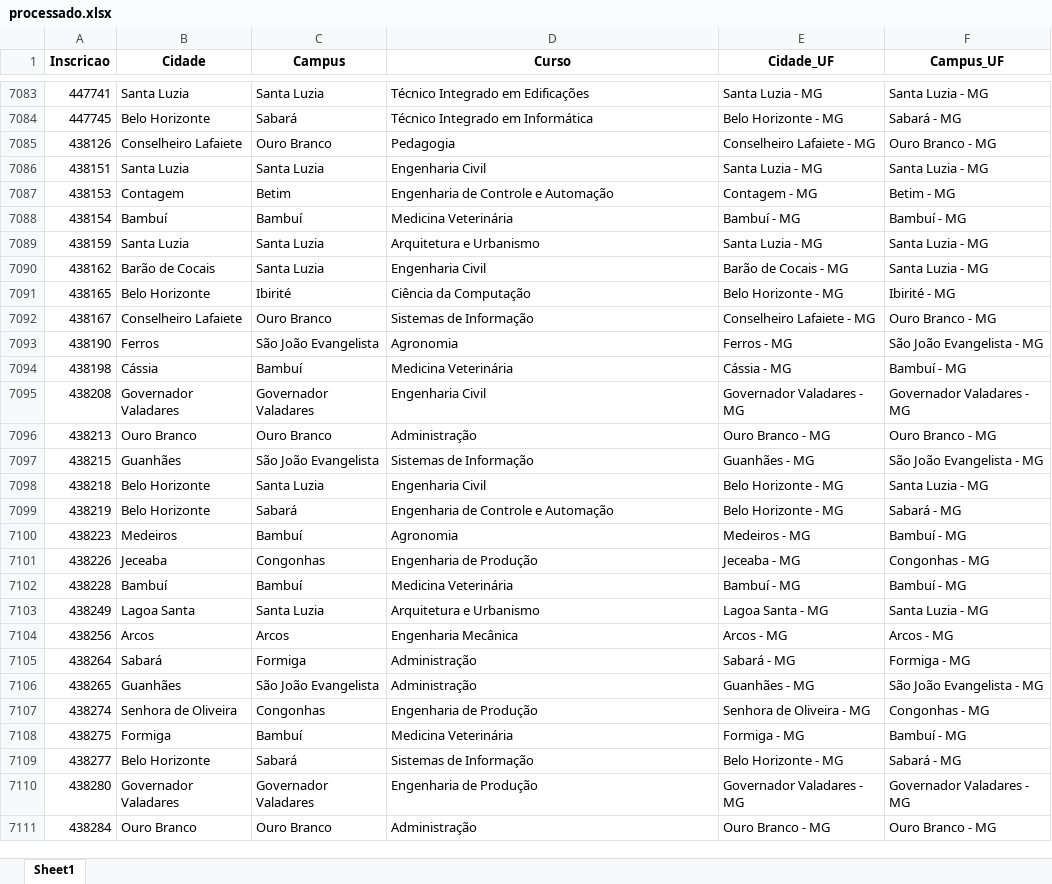
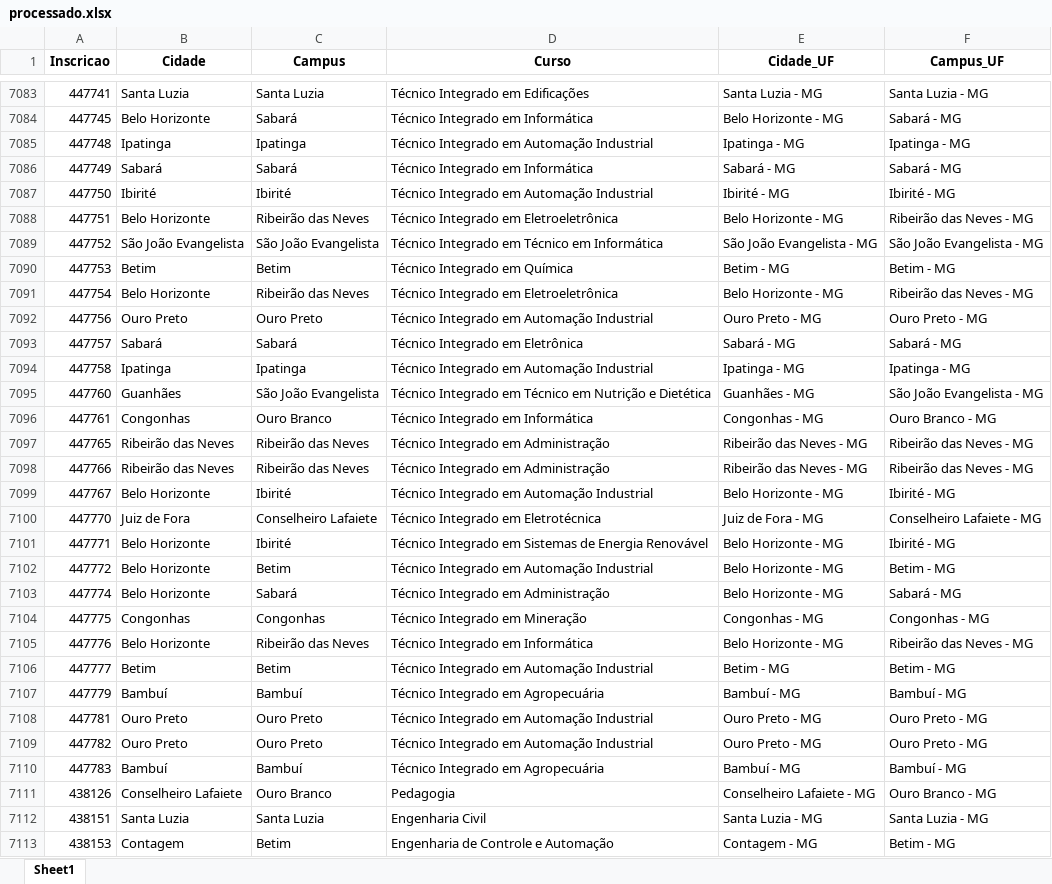
Before and after one commit to lucianovilasboas/vestibular-mapa2025, an Excel workbook: dados/processado.xlsx, sheet Sheet1, drawn as a sheet; only a part is shown, gaps mark what is left out; the shorter side is filled out with more unchanged rows; values as stored, in another font and other column widths than the file's, no borders; the diff covers the shown part only; the diff names each change by its address in the sheet, - before the commit and + after, or states it on an @@ line.

Commit message:
Data update using git

```diff
--- a/dados/processado.xlsx (sheet Sheet1)
+++ b/dados/processado.xlsx (sheet Sheet1)
+row 7085: 447748 | Ipatinga | Ipatinga | Técnico Integrado em Automação Industrial | Ipatinga - MG | Ipatinga - MG
+row 7086: 447749 | Sabará | Sabará | Técnico Integrado em Informática | Sabará - MG | Sabará - MG
+row 7087: 447750 | Ibirité | Ibirité | Técnico Integrado em Automação Industrial | Ibirité - MG | Ibirité - MG
+row 7088: 447751 | Belo Horizonte | Ribeirão das Neves | Técnico Integrado em Eletroeletrônica | Belo Horizonte - MG | Ribeirão das Neves - MG
+row 7089: 447752 | São João Evangelista | São João Evangelista | Técnico Integrado em Técnico em Informática | São João Evangelista - MG | São João Evangelista - MG
+row 7090: 447753 | Betim | Betim | Técnico Integrado em Química | Betim - MG | Betim - MG
+row 7091: 447754 | Belo Horizonte | Ribeirão das Neves | Técnico Integrado em Eletroeletrônica | Belo Horizonte - MG | Ribeirão das Neves - MG
+row 7092: 447756 | Ouro Preto | Ouro Preto | Técnico Integrado em Automação Industrial | Ouro Preto - MG | Ouro Preto - MG
+row 7093: 447757 | Sabará | Sabará | Técnico Integrado em Eletrônica | Sabará - MG | Sabará - MG
+row 7094: 447758 | Ipatinga | Ipatinga | Técnico Integrado em Automação Industrial | Ipatinga - MG | Ipatinga - MG
+row 7095: 447760 | Guanhães | São João Evangelista | Técnico Integrado em Técnico em Nutrição e Dietética | Guanhães - MG | São João Evangelista - MG
+row 7096: 447761 | Congonhas | Ouro Branco | Técnico Integrado em Informática | Congonhas - MG | Ouro Branco - MG
+row 7097: 447765 | Ribeirão das Neves | Ribeirão das Neves | Técnico Integrado em Administração | Ribeirão das Neves - MG | Ribeirão das Neves - MG
+row 7098: 447766 | Ribeirão das Neves | Ribeirão das Neves | Técnico Integrado em Administração | Ribeirão das Neves - MG | Ribeirão das Neves - MG
+row 7099: 447767 | Belo Horizonte | Ibirité | Técnico Integrado em Automação Industrial | Belo Horizonte - MG | Ibirité - MG
+row 7100: 447770 | Juiz de Fora | Conselheiro Lafaiete | Técnico Integrado em Eletrotécnica | Juiz de Fora - MG | Conselheiro Lafaiete - MG
+row 7101: 447771 | Belo Horizonte | Ibirité | Técnico Integrado em Sistemas de Energia Renovável | Belo Horizonte - MG | Ibirité - MG
+row 7102: 447772 | Belo Horizonte | Betim | Técnico Integrado em Automação Industrial | Belo Horizonte - MG | Betim - MG
+row 7103: 447774 | Belo Horizonte | Sabará | Técnico Integrado em Administração | Belo Horizonte - MG | Sabará - MG
+row 7104: 447775 | Congonhas | Congonhas | Técnico Integrado em Mineração | Congonhas - MG | Congonhas - MG
+row 7105: 447776 | Belo Horizonte | Ribeirão das Neves | Técnico Integrado em Informática | Belo Horizonte - MG | Ribeirão das Neves - MG
+row 7106: 447777 | Betim | Betim | Técnico Integrado em Automação Industrial | Betim - MG | Betim - MG
+row 7107: 447779 | Bambuí | Bambuí | Técnico Integrado em Agropecuária | Bambuí - MG | Bambuí - MG
+row 7108: 447781 | Ouro Preto | Ouro Preto | Técnico Integrado em Automação Industrial | Ouro Preto - MG | Ouro Preto - MG
+row 7109: 447782 | Ouro Preto | Ouro Preto | Técnico Integrado em Automação Industrial | Ouro Preto - MG | Ouro Preto - MG
+row 7110: 447783 | Bambuí | Bambuí | Técnico Integrado em Agropecuária | Bambuí - MG | Bambuí - MG
```
Also changed, not shown: 10 added rows and 2 edited cells elsewhere in this sheet.
